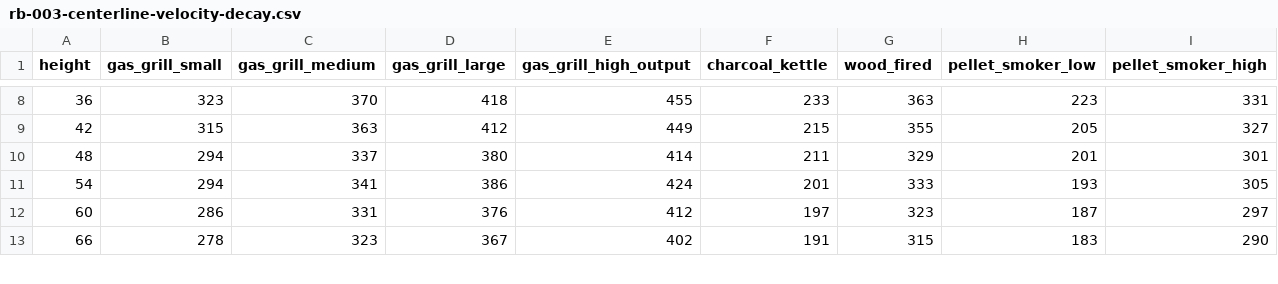
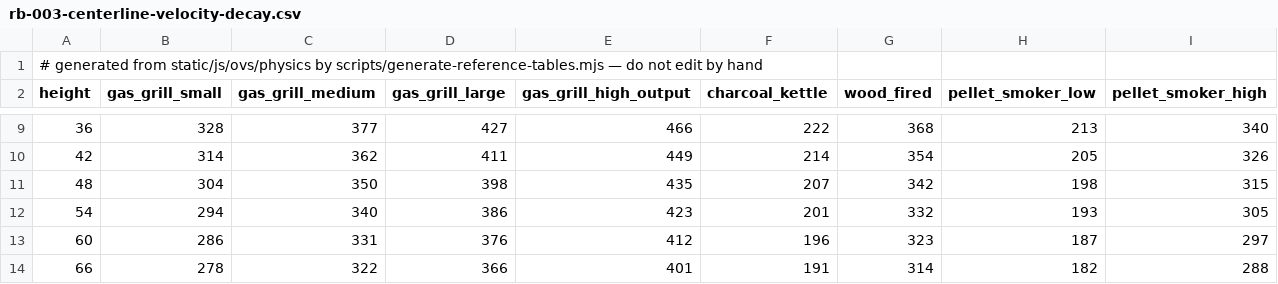
Before and after one commit to mzuro/outdoorventilationstandard, a CSV file: static/data/rb-003-centerline-velocity-decay.csv, drawn as a sheet; only a part is shown, gaps mark what is left out; addresses are those after the commit; the diff covers the shown part only; the diff names each change by its address in the sheet, - before the commit and + after, or states it on an @@ line.

```diff
--- a/static/data/rb-003-centerline-velocity-decay.csv
+++ b/static/data/rb-003-centerline-velocity-decay.csv
+row 1: # generated from static/js/ovs/physics by scripts/generate-reference-tables.mjs — do not edit by hand
-B9 (gas_grill_small): 323
+B9 (gas_grill_small): 328
-C9 (gas_grill_medium): 370
+C9 (gas_grill_medium): 377
-D9 (gas_grill_large): 418
+D9 (gas_grill_large): 427
-E9 (gas_grill_high_output): 455
+E9 (gas_grill_high_output): 466
-F9 (charcoal_kettle): 233
+F9 (charcoal_kettle): 222
-G9 (wood_fired): 363
+G9 (wood_fired): 368
-H9 (pellet_smoker_low): 223
+H9 (pellet_smoker_low): 213
-I9 (pellet_smoker_high): 331
+I9 (pellet_smoker_high): 340
-B10 (gas_grill_small): 315
+B10 (gas_grill_small): 314
-C10 (gas_grill_medium): 363
+C10 (gas_grill_medium): 362
-D10 (gas_grill_large): 412
+D10 (gas_grill_large): 411
-F10 (charcoal_kettle): 215
+F10 (charcoal_kettle): 214
-G10 (wood_fired): 355
+G10 (wood_fired): 354
-I10 (pellet_smoker_high): 327
+I10 (pellet_smoker_high): 326
-B11 (gas_grill_small): 294
+B11 (gas_grill_small): 304
-C11 (gas_grill_medium): 337
+C11 (gas_grill_medium): 350
-D11 (gas_grill_large): 380
+D11 (gas_grill_large): 398
-E11 (gas_grill_high_output): 414
+E11 (gas_grill_high_output): 435
-F11 (charcoal_kettle): 211
+F11 (charcoal_kettle): 207
-G11 (wood_fired): 329
+G11 (wood_fired): 342
-H11 (pellet_smoker_low): 201
+H11 (pellet_smoker_low): 198
-I11 (pellet_smoker_high): 301
+I11 (pellet_smoker_high): 315
-C12 (gas_grill_medium): 341
+C12 (gas_grill_medium): 340
-E12 (gas_grill_high_output): 424
+E12 (gas_grill_high_output): 423
-G12 (wood_fired): 333
+G12 (wood_fired): 332
-F13 (charcoal_kettle): 197
+F13 (charcoal_kettle): 196
-C14 (gas_grill_medium): 323
+C14 (gas_grill_medium): 322
-D14 (gas_grill_large): 367
+D14 (gas_grill_large): 366
-E14 (gas_grill_high_output): 402
+E14 (gas_grill_high_output): 401
-G14 (wood_fired): 315
+G14 (wood_fired): 314
-H14 (pellet_smoker_low): 183
+H14 (pellet_smoker_low): 182
-I14 (pellet_smoker_high): 290
+I14 (pellet_smoker_high): 288
```
Also changed, not shown: 36 edited cells elsewhere in this file, static/data/rb-006-crosswind-froude-number.csv, static/data/rb-008-cfm-sizing-tables.csv, 12 other files.
